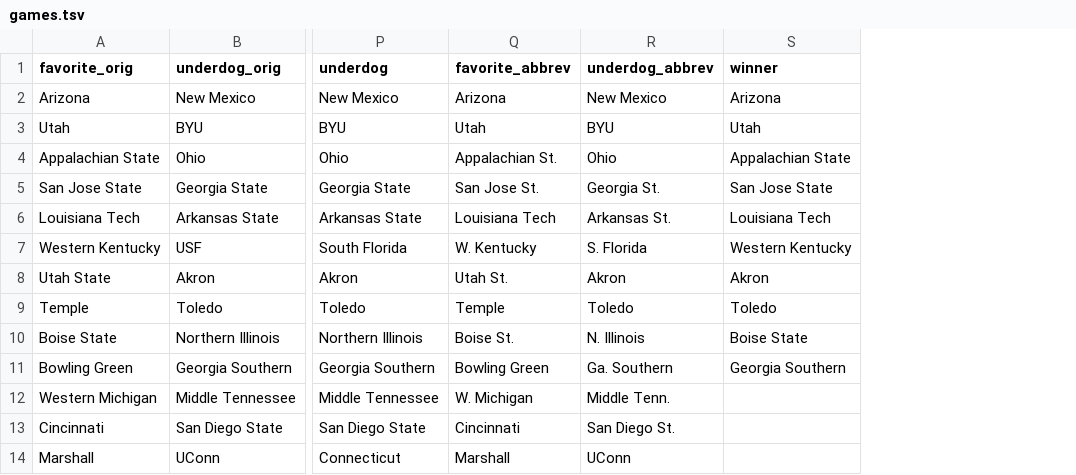
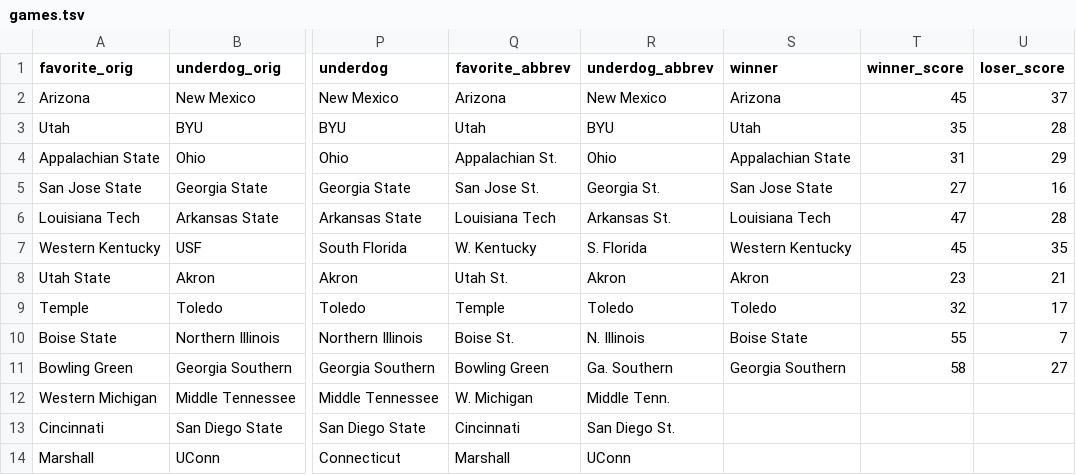
Before and after one commit to rjmorris/bowl_pickem, a TSV file: 2015/data/games.tsv, drawn as a sheet; only a part is shown, gaps mark what is left out; the diff names each change by its address in the sheet, - before the commit and + after, or states it on an @@ line.

Commit message:
Added final scores to the game data and the visualization.

```diff
--- a/2015/data/games.tsv
+++ b/2015/data/games.tsv
+column T (winner_score), rows 2-11: 45 | 35 | 31 | 27 | 47 | 45 | 23 | 32 | 55 | 58
+column U (loser_score), rows 2-11: 37 | 28 | 29 | 16 | 28 | 35 | 21 | 17 | 7 | 27
```
Also changed, not shown: 2 other files.
